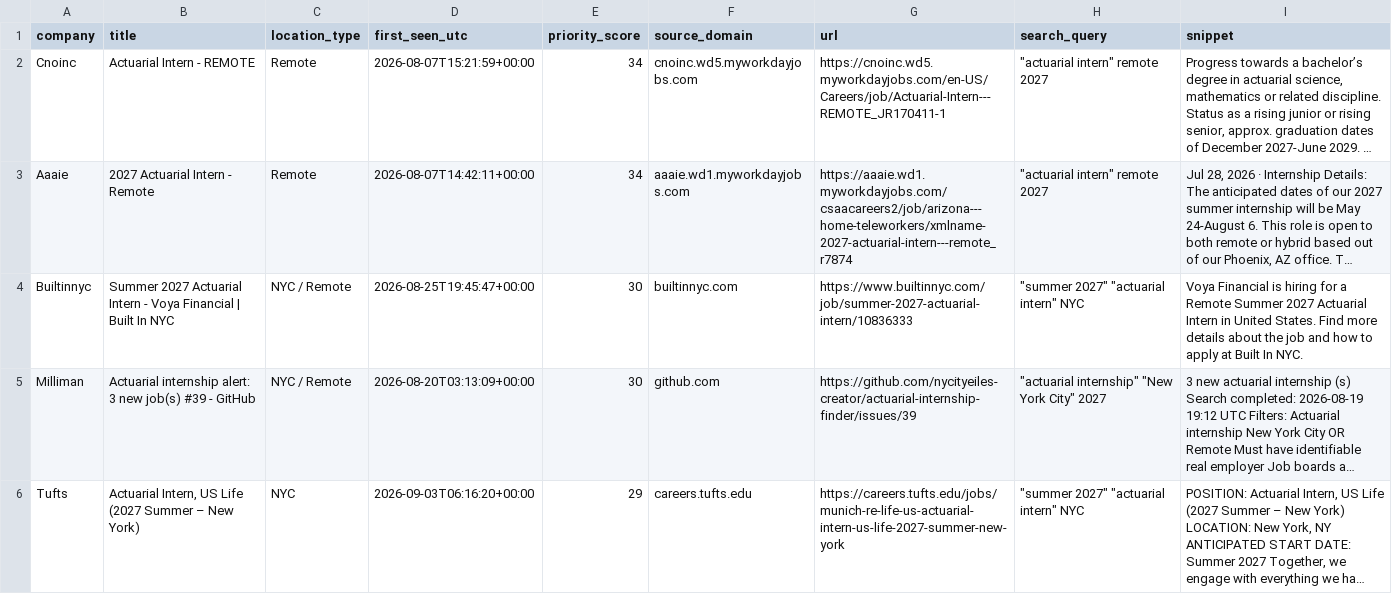
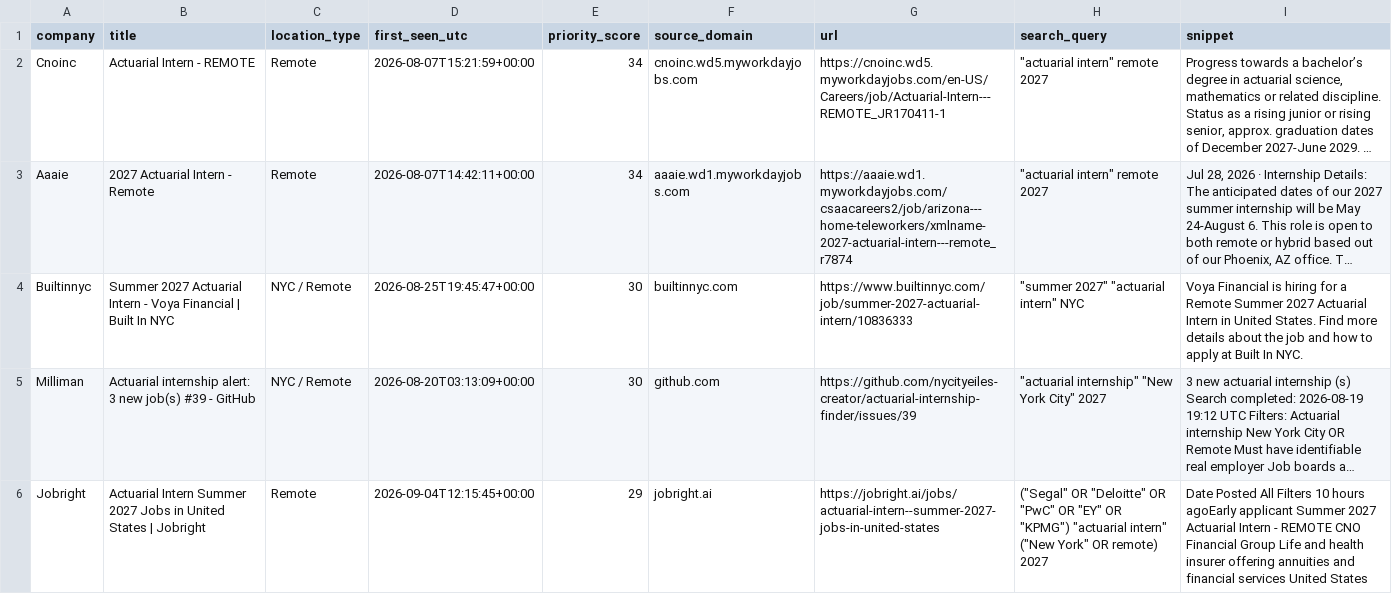
Before and after one commit to nycityeiles-creator/actuarial-internship-finder, a CSV file: jobs.csv, drawn as a sheet; only a part is shown; the shorter side is filled out with more unchanged rows; long unchanged cells end in …; the diff covers the shown part only; the diff names each change by its address in the sheet, - before the commit and + after, or states it on an @@ line.

```diff
--- a/jobs.csv
+++ b/jobs.csv
+row 6: Jobright | Actuarial Intern Summer 2027 Jobs in United States | Jobright | Remote | 2026-09-04T12:15:45+00:00 | 29 | jobright.ai | https://jobright.ai/jobs/actuarial-intern--summer-2027-jobs-in-united-states | ("Segal" OR "Deloitte" OR "PwC" OR "EY" OR "KPMG") "actuarial intern" ("New York" OR remote) 2027 | Date Posted All Filters 10 hours agoEarly applicant Summer 2027 Actuarial Intern - REMOTE CNO Financial Group Life and health insurer offering annuities and financial services United States
```
Also changed, not shown: 5 added rows and 1 removed row elsewhere in this file.
